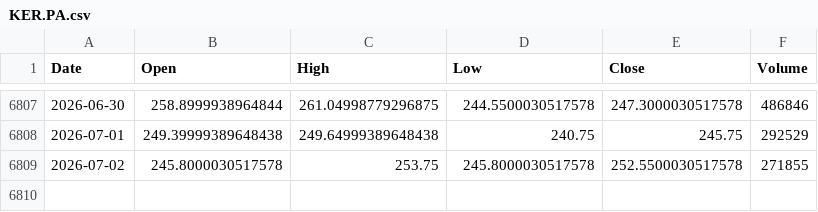
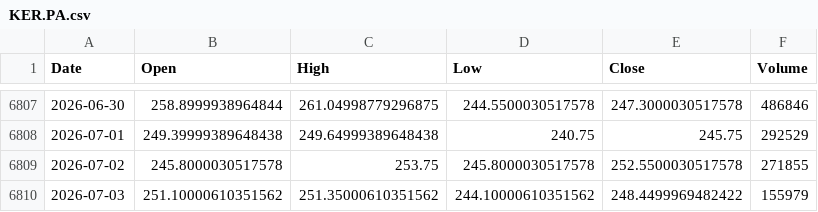
Before and after one commit to syuka-fan/stock, a CSV file: luxury_daily/KER.PA.csv, drawn as a sheet; only a part is shown, gaps mark what is left out; the diff names each change by its address in the sheet, - before the commit and + after, or states it on an @@ line.

```diff
--- a/luxury_daily/KER.PA.csv
+++ b/luxury_daily/KER.PA.csv
+row 6810: 2026-07-03 | 251.10000610351562 | 251.35000610351562 | 244.10000610351562 | 248.4499969482422 | 155979
```
Also changed, not shown: corr_recent/07.csv, corr_recent/overall.csv, 5 other files.
